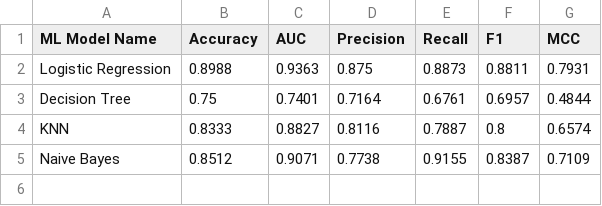
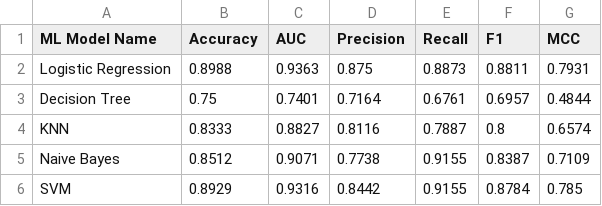
Before and after one commit to kv-gauthami/glioma_classification, a CSV file: results/models_comparison.csv, drawn as a sheet.

Commit message:
train SVM and results

```diff
--- a/results/models_comparison.csv
+++ b/results/models_comparison.csv
@@ -5 +5,2 @@ KNN,0.8333,0.8827,0.8116,0.7887,0.8,0.6574
 Naive Bayes,0.8512,0.9071,0.7738,0.9155,0.8387,0.7109
+SVM,0.8929,0.9316,0.8442,0.9155,0.8784,0.785
```
Also changed, not shown: 2 other files.
